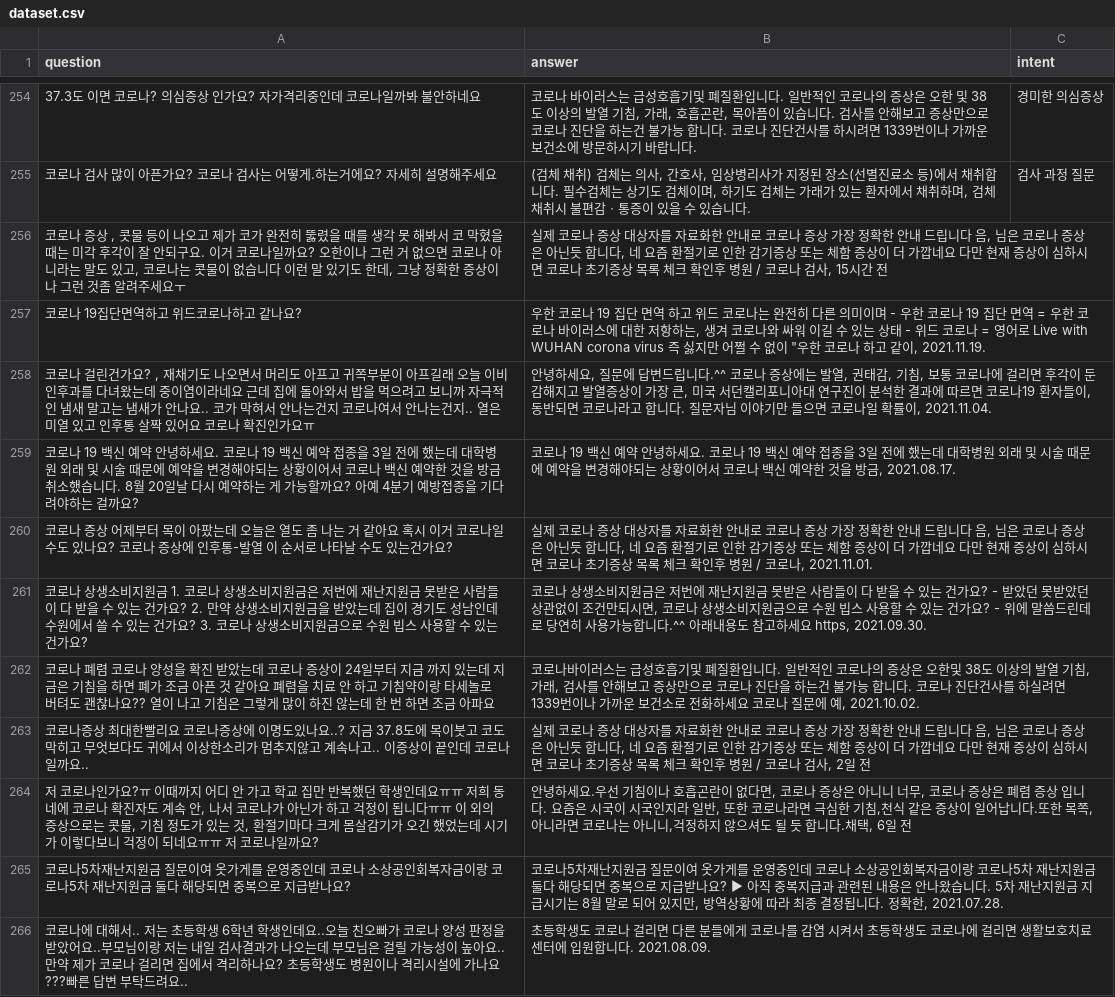
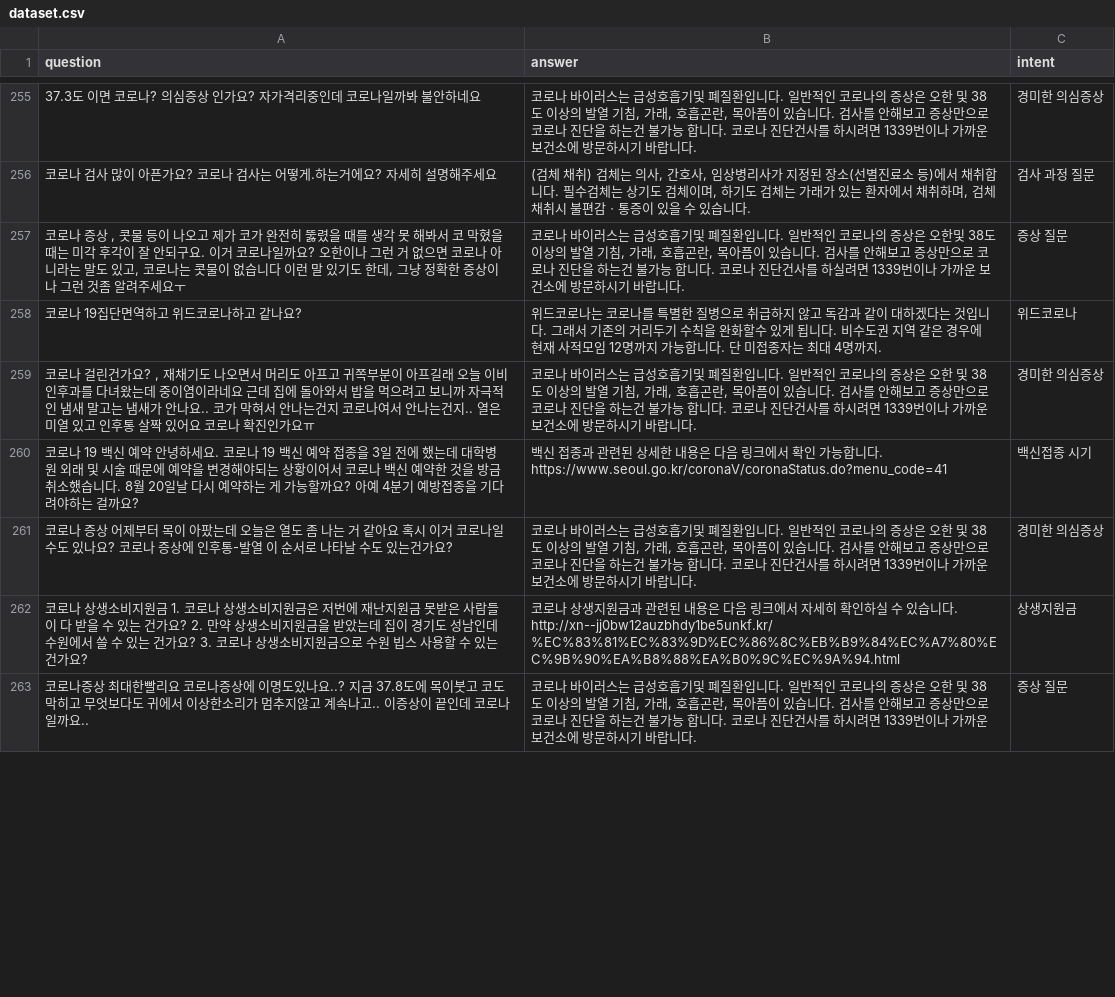
Before and after one commit to Project-Cofin/cofin-msa-map, a CSV file: backend/chatbot/data/dataset.csv, drawn as a sheet; only a part is shown, gaps mark what is left out; the diff covers the shown part only.

Commit message:
Dec 04 update chatbot data

```diff
--- a/backend/chatbot/data/dataset.csv
+++ b/backend/chatbot/data/dataset.csv
@@ -255,12 +256,8 @@ question,answer,intent
 코로나 검사 많이 아픈가요? 코로나 검사는 어떻게.하는거에요? 자세히 설명해주세요,"(검체 채취) 검체는 의사, 간호사, 임상병리사가 지정된 장소(선별진료소 등)에서 채취합니다. 필수검체는 상기도 검체이며, 하기도 검체는 가래가 있는 환자에서 채취하며, 검체 채취시 불편감ㆍ통증이 있을 수 있습니다.",검사 과정 질문
-"코로나 증상 , 콧물 등이 나오고 제가 코가 완전히 뚫렸을 때를 생각 못 해봐서 코 막혔을 때는 미각 후각이 잘 안되구요. 이거 코로나일까요? 오한이나 그런 거 없으면 코로나 아니라는 말도 있고, 코로나는 콧물이 없습니다 이런 말 있기도 한데, 그냥 정확한 증상이나 그런 것좀 알려주세요ㅜ","실제 코로나 증상 대상자를 자료화한 안내로 코로나 증상 가장 정확한 안내 드립니다 음, 님은 코로나 증상은 아닌듯 합니다, 네 요즘 환절기로 인한 감기증상 또는 체함 증상이 더 가깝네요 다만 현재 증상이 심하시면 코로나 초기증상 목록 체크 확인후 병원 / 코로나 검사,  15시간 전",
-코로나 19집단면역하고 위드코로나하고 같나요?,"우한 코로나 19 집단 면역 하고 위드 코로나는 완전히 다른 의미이며 - 우한 코로나 19 집단 면역 = 우한 코로나 바이러스에 대한 저항하는, 생겨 코로나와 싸워 이길 수 있는 상태 - 위드 코로나 = 영어로 Live with WUHAN corona virus 즉 싫지만 어쩔 수 없이 ""우한 코로나 하고 같이,  2021.11.19.",
-"코로나 걸린건가요? , 재채기도 나오면서 머리도 아프고 귀쪽부분이 아프길래 오늘 이비인후과를 다녀왔는데 중이염이라네요 근데 집에 돌아와서 밥을 먹으려고 보니까 자극적인 냄새 말고는 냄새가 안나요.. 코가 막혀서 안나는건지 코로나여서 안나는건지.. 열은 미열 있고 인후통 살짝 있어요 코로나 확진인가요ㅠ","안녕하세요, 질문에 답변드립니다.^^ 코로나 증상에는 발열, 권태감, 기침, 보통 코로나에 걸리면 후각이 둔감해지고 발열증상이 가장 큰, 미국 서던캘리포니아대 연구진이 분석한 결과에 따르면 코로나19 환자들이, 동반되면 코로나라고 합니다. 질문자님 이야기만 들으면 코로나일 확률이,  2021.11.04.",
-코로나 19 백신 예약 안녕하세요. 코로나 19 백신 예약 접종을 3일 전에 했는데 대학병원 외래 및 시술 때문에 예약을 변경해야되는 상황이어서 코로나 백신 예약한 것을 방금 취소했습니다. 8월 20일날 다시 예약하는 게 가능할까요? 아예 4분기 예방접종을 기다려야하는 걸까요?,"코로나 19 백신 예약 안녕하세요. 코로나 19 백신 예약 접종을 3일 전에 했는데 대학병원 외래 및 시술 때문에 예약을 변경해야되는 상황이어서 코로나 백신 예약한 것을 방금,  2021.08.17.",
-코로나 증상 어제부터 목이 아팠는데 오늘은 열도 좀 나는 거 같아요 혹시 이거 코로나일 수도 있나요? 코로나 증상에 인후통-발열 이 순서로 나타날 수도 있는건가요?," 실제 코로나 증상 대상자를 자료화한 안내로 코로나 증상 가장 정확한 안내 드립니다 음, 님은 코로나 증상은 아닌듯 합니다, 네 요즘 환절기로 인한 감기증상 또는 체함 증상이 더 가깝네요 다만 현재 증상이 심하시면 코로나 초기증상 목록 체크 확인후 병원 / 코로나,  2021.11.01.",
-코로나 상생소비지원금 1. 코로나 상생소비지원금은 저번에 재난지원금 못받은 사람들이 다 받을 수 있는 건가요? 2. 만약 상생소비지원금을 받았는데 집이 경기도 성남인데 수원에서 쓸 수 있는 건가요? 3. 코로나 상생소비지원금으로 수원 빕스 사용할 수 있는 건가요?," 코로나 상생소비지원금은 저번에 재난지원금 못받은 사람들이 다 받을 수 있는 건가요? - 받았던 못받았던 상관없이 조건만되시면, 코로나 상생소비지원금으로 수원 빕스 사용할 수 있는 건가요? - 위에 말씀드린데로 당연히 사용가능합니다.^^ 아래내용도 참고하세요 https,  2021.09.30.",
-코로나 폐렴 코로나 양성을 확진 받았는데 코로나 증상이 24일부터 지금 까지 있는데 지금은 기침을 하면 폐가 조금 아픈 것 같아요 폐렴을 치료 안 하고 기침약이랑 타세놀로 버텨도 괜찮나요?? 열이 나고 기침은 그렇게 많이 하진 않는데 한 번 하면 조금 아파요,"코로나바이러스는 급성호흡기및 폐질환입니다. 일반적인 코로나의 증상은 오한및 38도 이상의 발열 기침,가래, 검사를 안해보고 증상만으로 코로나 진단을 하는건 불가능 합니다. 코로나 진단건사를 하실려면 1339번이나 가까운 보건소로 전화하세요 코로나 질문에 예,  2021.10.02.",
-코로나증상 최대한빨리요 코로나증상에 이명도있나요..? 지금 37.8도에 목이붓고 코도 막히고 무엇보다도 귀에서 이상한소리가 멈추지않고 계속나고.. 이증상이 끝인데 코로나일까요..,"실제 코로나 증상 대상자를 자료화한 안내로 코로나 증상 가장 정확한 안내 드립니다 음, 님은 코로나 증상은 아닌듯 합니다, 네 요즘 환절기로 인한 감기증상 또는 체함 증상이 더 가깝네요 다만 현재 증상이 심하시면 코로나 초기증상 목록 체크 확인후 병원 / 코로나 검사,  2일 전",
-"저 코로나인가요?ㅠ 이때까지 어디 안 가고 학교 집만 반복했던 학생인데요ㅠㅠ 저희 동네에 코로나 확진자도 계속 안, 나서 코로나가 아닌가 하고 걱정이 됩니다ㅠㅠ 이 외의 증상으로는 콧물, 기침 정도가 있는 것, 환절기마다 크게 몸살감기가 오긴 했었는데 시기가 이렇다보니 걱정이 되네요ㅠㅠ 저 코로나일까요?","안녕하세요.우선 기침이나 호흡곤란이 없다면, 코로나 증상은 아니니 너무, 코로나 증상은 폐렴 증상 입니다. 요즘은 시국이 시국인지라 일반, 또한 코로나라면 극심한 기침,천식 같은 증상이 일어납니다.또한 목쪽, 아니라면 코로나는 아니니,걱정하지 않으셔도 될 듯 합니다.채택,  6일 전",
-코로나5차재난지원금 질문이여 옷가게를 운영중인데 코로나 소상공인회복자금이랑 코로나5차 재난지원금 둘다 해당되면 중복으로 지급받나요?,"코로나5차재난지원금 질문이여 옷가게를 운영중인데 코로나 소상공인회복자금이랑 코로나5차 재난지원금 둘다 해당되면 중복으로 지급받나요? ▶ 아직 중복지급과 관련된 내용은 안나왔습니다. 5차 재난지원금 지급시기는 8월 말로 되어 있지만, 방역상황에 따라 최종 결정됩니다. 정확한,  2021.07.28.",
-코로나에 대해서.. 저는 초등학생 6학년 학생인데요..오늘 친오빠가 코로나 양성 판정을 받았어요..부모님이랑 저는 내일 검사결과가 나오는데 부모님은 걸릴 가능성이 높아요..만약 제가 코로나 걸리면 집에서 격리하나요? 초등학생도 병원이나 격리시설에 가나요???빠른 답변 부탁드려요..,초등학생도 코로나 걸리면 다른 분들에게 코로나를 감염 시켜서 초등학생도 코로나에 걸리면 생활보호치료센터에 입원합니다.  2021.08.09.,
+"코로나 증상 , 콧물 등이 나오고 제가 코가 완전히 뚫렸을 때를 생각 못 해봐서 코 막혔을 때는 미각 후각이 잘 안되구요. 이거 코로나일까요? 오한이나 그런 거 없으면 코로나 아니라는 말도 있고, 코로나는 콧물이 없습니다 이런 말 있기도 한데, 그냥 정확한 증상이나 그런 것좀 알려주세요ㅜ","코로나 바이러스는 급성호흡기및 폐질환입니다. 일반적인 코로나의 증상은 오한및 38도 이상의 발열 기침, 가래, 호흡곤란, 목아픔이 있습니다. 검사를 안해보고 증상만으로 코로나 진단을 하는건 불가능 합니다. 코로나 진단건사를 하실려면 1339번이나 가까운 보건소에 방문하시기 바랍니다.",증상 질문
+코로나 19집단면역하고 위드코로나하고 같나요?,위드코로나는 코로나를 특별한 질병으로 취급하지 않고 독감과 같이 대하겠다는 것입니다. 그래서 기존의 거리두기 수칙을 완화할수 있게 됩니다. 비수도권 지역 같은 경우에 현재 사적모임 12명까지 가능합니다. 단 미접종자는 최대 4명까지.,위드코로나
+"코로나 걸린건가요? , 재채기도 나오면서 머리도 아프고 귀쪽부분이 아프길래 오늘 이비인후과를 다녀왔는데 중이염이라네요 근데 집에 돌아와서 밥을 먹으려고 보니까 자극적인 냄새 말고는 냄새가 안나요.. 코가 막혀서 안나는건지 코로나여서 안나는건지.. 열은 미열 있고 인후통 살짝 있어요 코로나 확진인가요ㅠ","코로나 바이러스는 급성호흡기및 폐질환입니다. 일반적인 코로나의 증상은 오한 및 38도 이상의 발열 기침, 가래, 호흡곤란, 목아픔이 있습니다. 검사를 안해보고 증상만으로 코로나 진단을 하는건 불가능 합니다. 코로나 진단건사를 하시려면 1339번이나 가까운 보건소에 방문하시기 바랍니다.",경미한 의심증상
+코로나 19 백신 예약 안녕하세요. 코로나 19 백신 예약 접종을 3일 전에 했는데 대학병원 외래 및 시술 때문에 예약을 변경해야되는 상황이어서 코로나 백신 예약한 것을 방금 취소했습니다. 8월 20일날 다시 예약하는 게 가능할까요? 아예 4분기 예방접종을 기다려야하는 걸까요?,백신 접종과 관련된 상세한 내용은 다음 링크에서 확인 가능합니다. https://www.seoul.go.kr/coronaV/coronaStatus.do?menu_code=41,백신접종 시기
+코로나 증상 어제부터 목이 아팠는데 오늘은 열도 좀 나는 거 같아요 혹시 이거 코로나일 수도 있나요? 코로나 증상에 인후통-발열 이 순서로 나타날 수도 있는건가요?,"코로나 바이러스는 급성호흡기및 폐질환입니다. 일반적인 코로나의 증상은 오한 및 38도 이상의 발열 기침, 가래, 호흡곤란, 목아픔이 있습니다. 검사를 안해보고 증상만으로 코로나 진단을 하는건 불가능 합니다. 코로나 진단건사를 하시려면 1339번이나 가까운 보건소에 방문하시기 바랍니다.",경미한 의심증상
+코로나 상생소비지원금 1. 코로나 상생소비지원금은 저번에 재난지원금 못받은 사람들이 다 받을 수 있는 건가요? 2. 만약 상생소비지원금을 받았는데 집이 경기도 성남인데 수원에서 쓸 수 있는 건가요? 3. 코로나 상생소비지원금으로 수원 빕스 사용할 수 있는 건가요?,코로나 상생지원금과 관련된 내용은 다음 링크에서 자세히 확인하실 수 있습니다. http://xn--jj0bw12auzbhdy1be5unkf.kr/%EC%83%81%EC%83%9D%EC%86%8C%EB%B9%84%EC%A7%80%EC%9B%90%EA%B8%88%EA%B0%9C%EC%9A%94.html,상생지원금
+코로나증상 최대한빨리요 코로나증상에 이명도있나요..? 지금 37.8도에 목이붓고 코도 막히고 무엇보다도 귀에서 이상한소리가 멈추지않고 계속나고.. 이증상이 끝인데 코로나일까요..,"코로나 바이러스는 급성호흡기및 폐질환입니다. 일반적인 코로나의 증상은 오한 및 38도 이상의 발열 기침, 가래, 호흡곤란, 목아픔이 있습니다. 검사를 안해보고 증상만으로 코로나 진단을 하는건 불가능 합니다. 코로나 진단건사를 하시려면 1339번이나 가까운 보건소에 방문하시기 바랍니다.",증상 질문
```
Also changed, not shown: 10 added rows, 6 removed rows and 24 edited cells elsewhere in this file.
